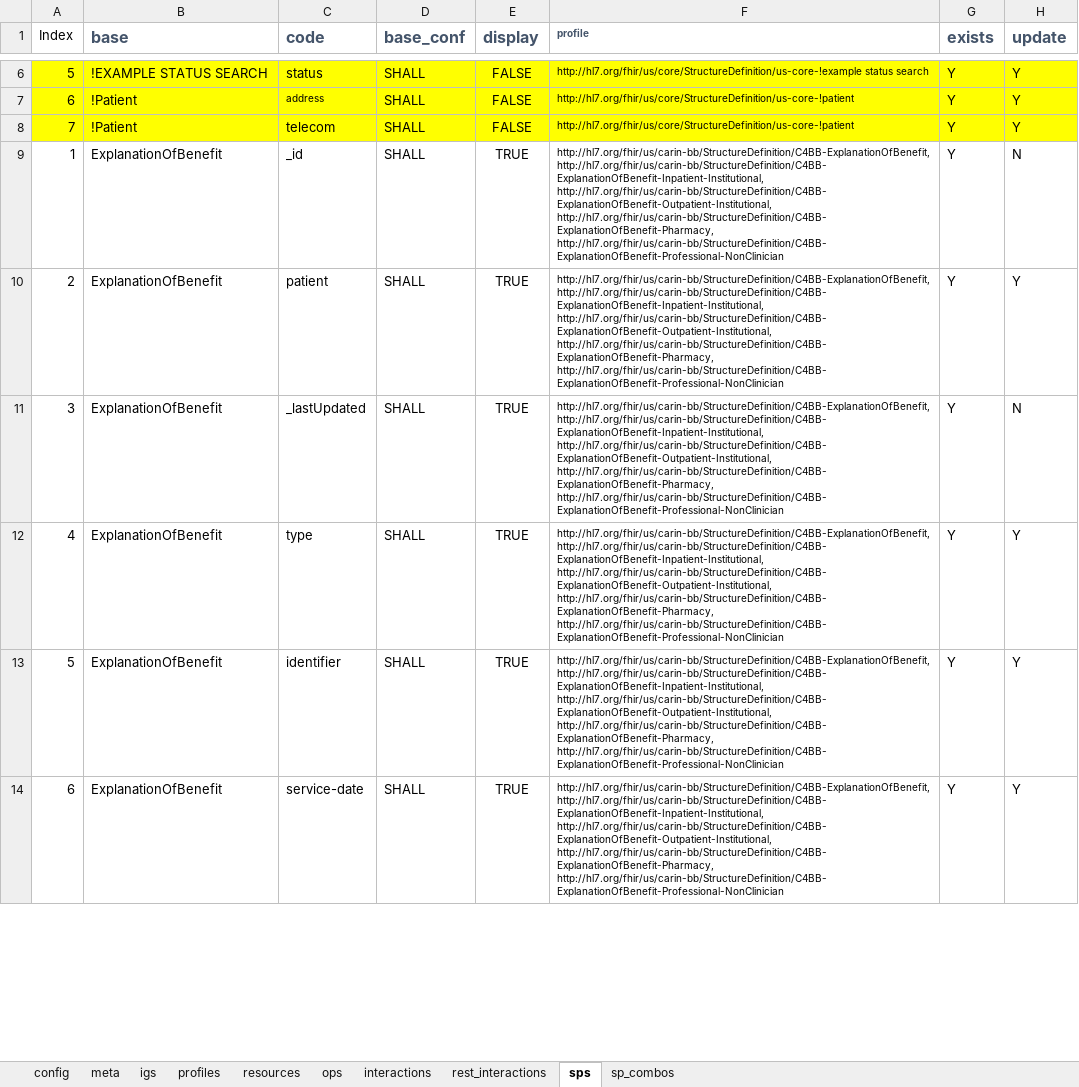
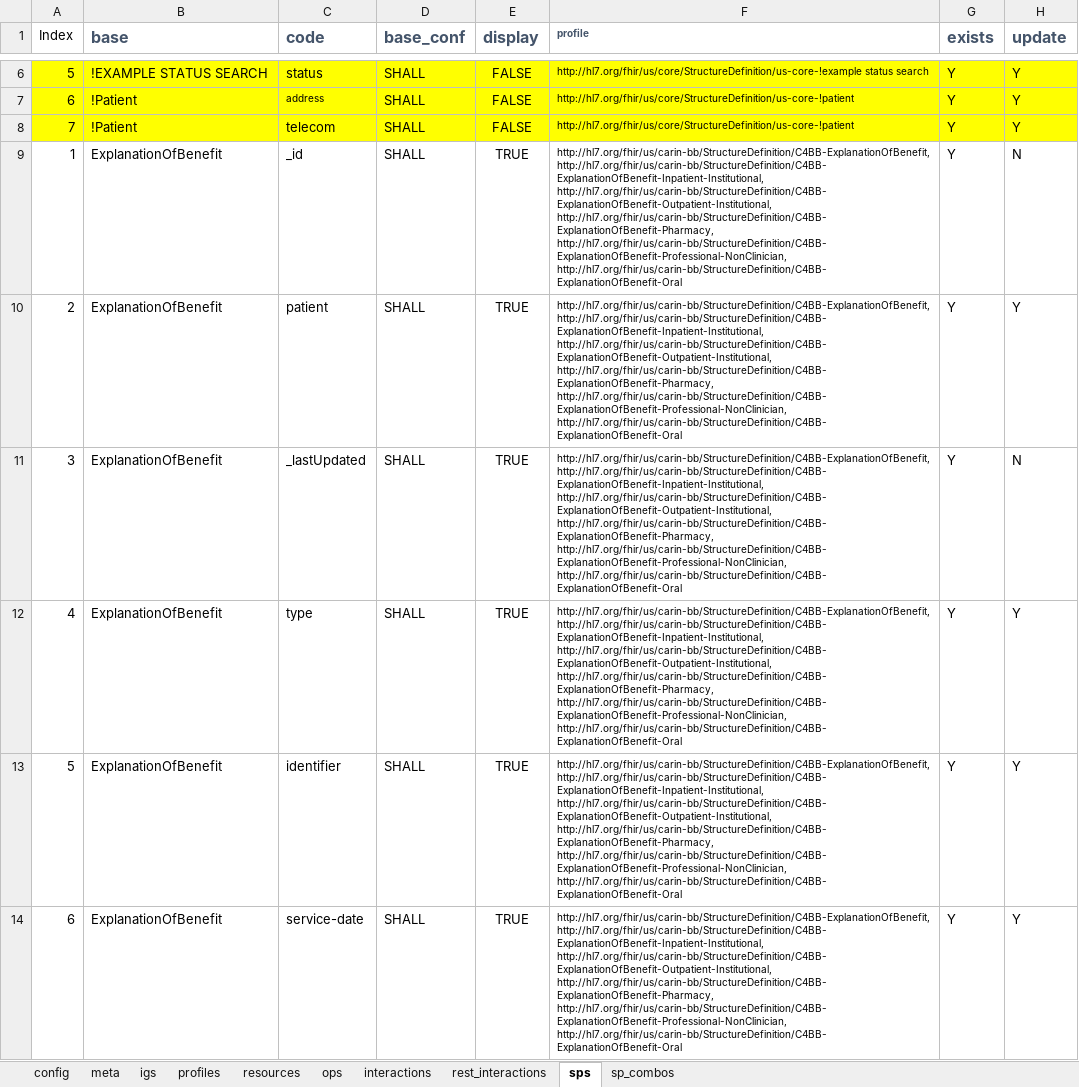
Before and after one commit to HL7/carin-bb, an Excel workbook: input/fsh/scripts/carin-bb-server.xlsx, sheet sps, drawn as a sheet; only a part is shown, gaps mark what is left out; values as stored, in another font and other column widths than the file's, no borders; ↵ is a line break in a cell; the diff covers the shown part only; the diff names each change by its address in the sheet, - before the commit and + after, or states it on an @@ line.

```diff
--- a/input/fsh/scripts/carin-bb-server.xlsx (sheet sps)
+++ b/input/fsh/scripts/carin-bb-server.xlsx (sheet sps)
-F9:F14 (profile): …http://hl7.org/fhir/us/carin-bb/StructureDefinition/C4BB-ExplanationOfBenefit-Outpatient-Institutional, ↵ http://hl7.org/fhir/us/carin-bb/StructureDefinition/C4BB-ExplanationOfBenefit-Pharmacy, ↵ http://hl7.org/fhir/us/carin-bb/StructureDefinition/C4BB-ExplanationOfBenefit-Professional-NonClinician
+F9:F14 (profile): …http://hl7.org/fhir/us/carin-bb/StructureDefinition/C4BB-ExplanationOfBenefit-Outpatient-Institutional, ↵ http://hl7.org/fhir/us/carin-bb/StructureDefinition/C4BB-ExplanationOfBenefit-Pharmacy, ↵ http://hl7.org/fhir/us/carin-bb/StructureDefinition/C4BB-ExplanationOfBenefit-Professional-NonClinician, ↵ http://hl7.org/fhir/us/carin-bb/StructureDefinition/C4BB-ExplanationOfBenefit-Oral
```
Also changed, not shown: 5 edited cells elsewhere in this sheet, sheet profiles, sheet config, sheet meta, 3 other files.
